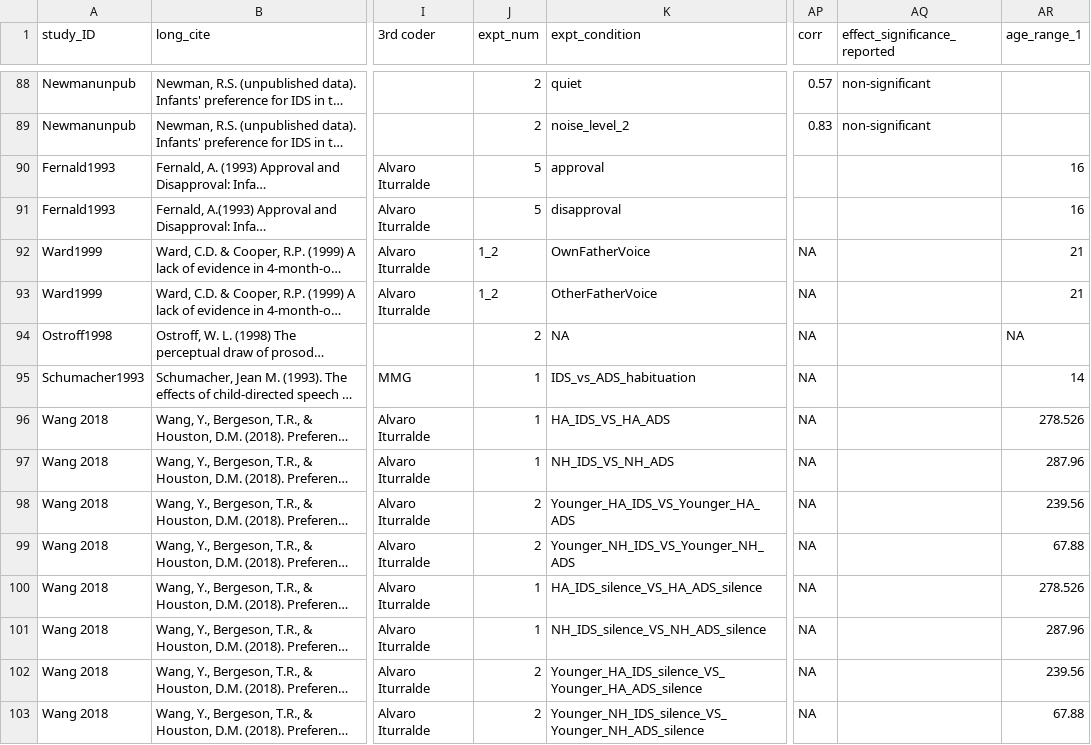
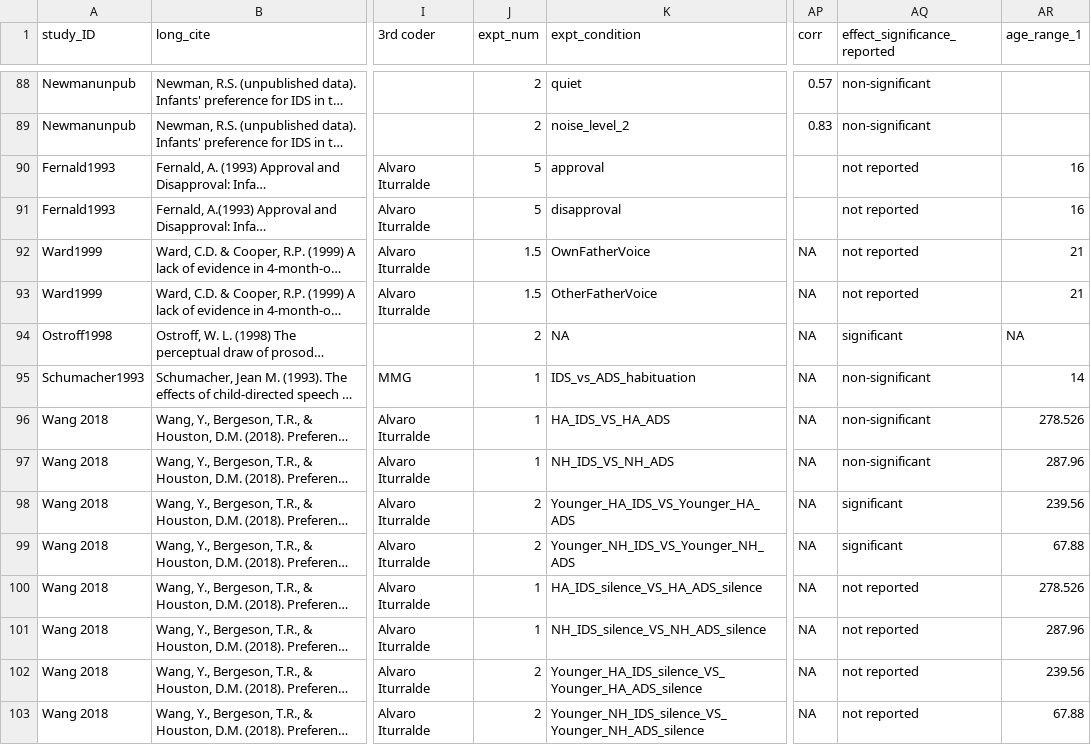
Before and after one commit to christinabergmann/IDSPreference_ManyBabiesMeta, a CSV file: data/from_data_team/augmented_ma_extended.csv, drawn as a sheet; only a part is shown, gaps mark what is left out; long unchanged cells end in …; the diff covers the shown part only; the diff names each change by its address in the sheet, - before the commit and + after, or states it on an @@ line.

Commit message:
Update augmented_ma_extended.csv

```diff
--- a/data/from_data_team/augmented_ma_extended.csv
+++ b/data/from_data_team/augmented_ma_extended.csv
-AQ90:AQ93 (effect_significance_reported): (empty)
+AQ90:AQ93 (effect_significance_reported): not reported
-J92:J93 (expt_num): 1_2
+J92:J93 (expt_num): 1.5
-AQ94 (effect_significance_reported): (empty)
+AQ94 (effect_significance_reported): significant
-AQ95:AQ97 (effect_significance_reported): (empty)
+AQ95:AQ97 (effect_significance_reported): non-significant
-AQ98:AQ99 (effect_significance_reported): (empty)
+AQ98:AQ99 (effect_significance_reported): significant
-AQ100:AQ103 (effect_significance_reported): (empty)
+AQ100:AQ103 (effect_significance_reported): not reported
```
Also changed, not shown: 22 edited cells elsewhere in this file.
